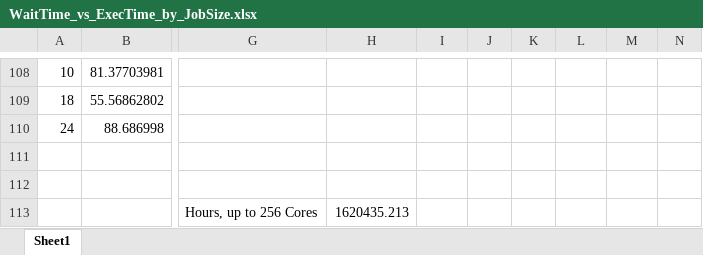
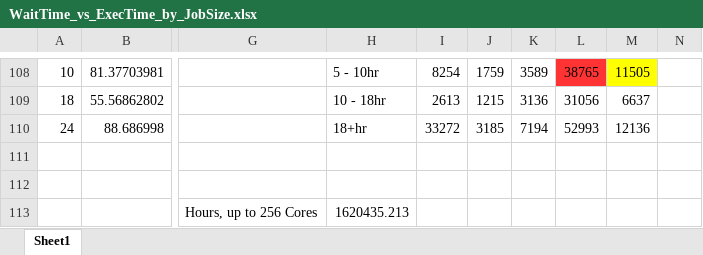
Before and after one commit to mingtaiha/XDMOD_Analysis_Ming_XSEDE_16, an Excel workbook: Cleaned_Data/WaitTime_vs_ExecTime_by_JobSize.xlsx, sheet Sheet1, drawn as a sheet; only a part is shown, gaps mark what is left out; values as stored, in another font and other column widths than the file's, no borders; charts and pictures not drawn; the diff covers the shown part only; the diff names each change by its address in the sheet, - before the commit and + after, or states it on an @@ line.

```diff
--- a/Cleaned_Data/WaitTime_vs_ExecTime_by_JobSize.xlsx (sheet Sheet1)
+++ b/Cleaned_Data/WaitTime_vs_ExecTime_by_JobSize.xlsx (sheet Sheet1)
-H108: (empty)
+H108: 5 - 10hr
-I108: (empty)
+I108: 8254
-J108: (empty)
+J108: 1759
-K108: (empty)
+K108: 3589
-L108 fill: none
+L108 fill: #FF3333
-L108: (empty)
+L108: 38765
-M108 fill: none
+M108 fill: #FFFF00
-M108: (empty)
+M108: 11505
-H109: (empty)
+H109: 10 - 18hr
-I109: (empty)
+I109: 2613
-J109: (empty)
+J109: 1215
-K109: (empty)
+K109: 3136
-L109: (empty)
+L109: 31056
-M109: (empty)
+M109: 6637
-H110: (empty)
+H110: 18+hr
-I110: (empty)
+I110: 33272
-J110: (empty)
+J110: 3185
-K110: (empty)
+K110: 7194
-L110: (empty)
+L110: 52993
-M110: (empty)
+M110: 12136
```
Also changed, not shown: 2 added rows, 2 removed rows, 25 edited cells and cell formats elsewhere in this sheet, charts or pictures, 4 other files.
